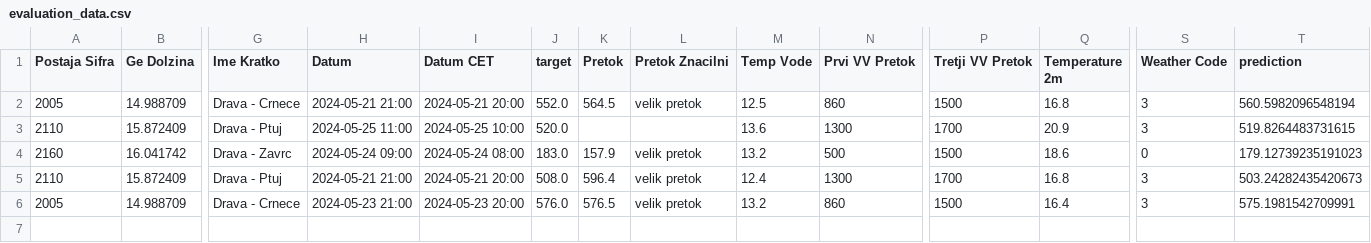
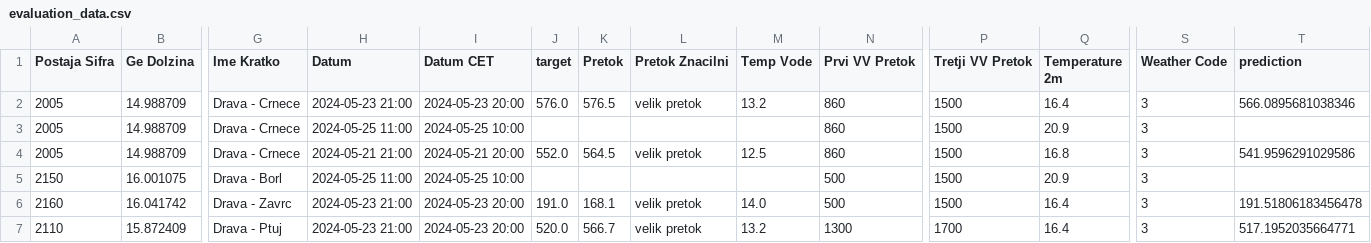
Before and after one commit to ZanPovseGit/RekeVodotok, a CSV file: data/processed/evaluation_data.csv, drawn as a sheet; only a part is shown, gaps mark what is left out; removed rows and columns are numbered as before the commit, all else as after; rows hold the shown columns only; the diff names each change by its address in the sheet, - before the commit and + after, or states it on an @@ line.

Commit message:
data commit reka

```diff
--- a/data/processed/evaluation_data.csv
+++ b/data/processed/evaluation_data.csv
+row 2: 2005 | 14.988709 | Drava - Crnece | 2024-05-23 21:00 | 2024-05-23 20:00 | 576.0 | 576.5 | velik pretok | 13.2 | 860 | 1500 | 16.4 | 3 | 566.0895681038346
+row 3: 2005 | 14.988709 | Drava - Crnece | 2024-05-25 11:00 | 2024-05-25 10:00 |  |  |  |  | 860 | 1500 | 20.9 | 3
-T4 (prediction): 560.5982096548194
+T4 (prediction): 541.9596291029586
-row 3: 2110 | 15.872409 | Drava - Ptuj | 2024-05-25 11:00 | 2024-05-25 10:00 | 520.0 |  |  | 13.6 | 1300 | 1700 | 20.9 | 3 | 519.8264483731615
+row 5: 2150 | 16.001075 | Drava - Borl | 2024-05-25 11:00 | 2024-05-25 10:00 |  |  |  |  | 500 | 1500 | 20.9 | 3
-H6 (Datum): 2024-05-24 09:00
+H6 (Datum): 2024-05-23 21:00
-I6 (Datum CET): 2024-05-24 08:00
+I6 (Datum CET): 2024-05-23 20:00
-J6 (target): 183.0
+J6 (target): 191.0
-K6 (Pretok): 157.9
+K6 (Pretok): 168.1
-M6 (Temp Vode): 13.2
+M6 (Temp Vode): 14.0
-Q6 (Temperature 2m): 18.6
+Q6 (Temperature 2m): 16.4
-S6 (Weather Code): 0
+S6 (Weather Code): 3
-T6 (prediction): 179.12739235191023
+T6 (prediction): 191.51806183456478
-H7 (Datum): 2024-05-21 21:00
+H7 (Datum): 2024-05-23 21:00
-I7 (Datum CET): 2024-05-21 20:00
+I7 (Datum CET): 2024-05-23 20:00
-J7 (target): 508.0
+J7 (target): 520.0
-K7 (Pretok): 596.4
+K7 (Pretok): 566.7
-M7 (Temp Vode): 12.4
+M7 (Temp Vode): 13.2
-Q7 (Temperature 2m): 16.8
+Q7 (Temperature 2m): 16.4
-T7 (prediction): 503.24282435420673
+T7 (prediction): 517.1952035664771
-row 6: 2005 | 14.988709 | Drava - Crnece | 2024-05-23 21:00 | 2024-05-23 20:00 | 576.0 | 576.5 | velik pretok | 13.2 | 860 | 1500 | 16.4 | 3 | 575.1981542709991
```
Also changed, not shown: 2 other files.
